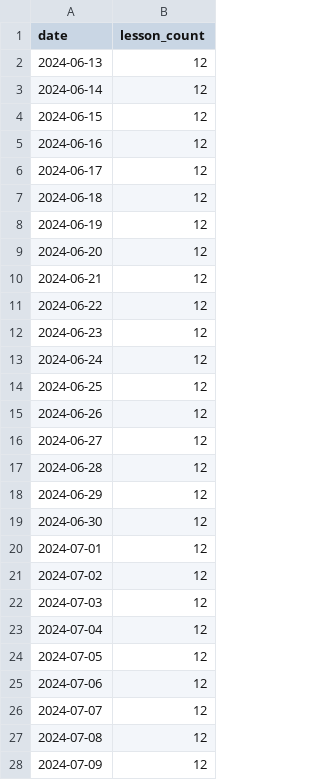
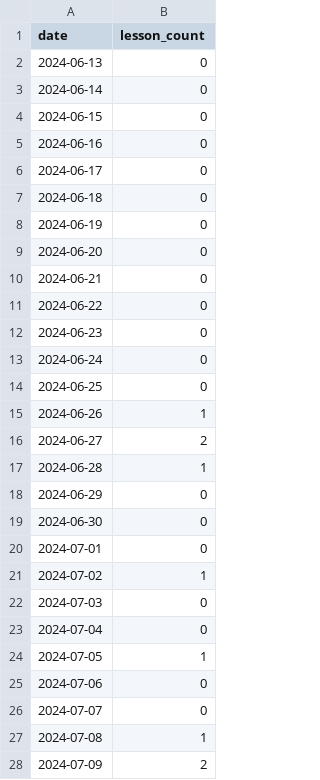
Before and after one commit to ifpfptatmc/KO_alfacrm_data, a CSV file: trial_lessons.csv, drawn as a sheet; only a part is shown; the diff covers the shown part only.

```diff
--- a/trial_lessons.csv
+++ b/trial_lessons.csv
@@ -1,28 +1,28 @@
 date,lesson_count
-2024-06-13,12
-2024-06-14,12
-2024-06-15,12
-2024-06-16,12
-2024-06-17,12
-2024-06-18,12
-2024-06-19,12
-2024-06-20,12
-2024-06-21,12
-2024-06-22,12
-2024-06-23,12
-2024-06-24,12
-2024-06-25,12
-2024-06-26,12
-2024-06-27,12
-2024-06-28,12
-2024-06-29,12
-2024-06-30,12
-2024-07-01,12
-2024-07-02,12
-2024-07-03,12
-2024-07-04,12
-2024-07-05,12
-2024-07-06,12
-2024-07-07,12
-2024-07-08,12
-2024-07-09,12
+2024-06-13,0
+2024-06-14,0
+2024-06-15,0
+2024-06-16,0
+2024-06-17,0
+2024-06-18,0
+2024-06-19,0
+2024-06-20,0
+2024-06-21,0
+2024-06-22,0
+2024-06-23,0
+2024-06-24,0
+2024-06-25,0
+2024-06-26,1
+2024-06-27,2
+2024-06-28,1
+2024-06-29,0
+2024-06-30,0
+2024-07-01,0
+2024-07-02,1
+2024-07-03,0
+2024-07-04,0
+2024-07-05,1
+2024-07-06,0
+2024-07-07,0
+2024-07-08,1
+2024-07-09,2
```
Also changed, not shown: 1 added row and 4 edited cells elsewhere in this file.
